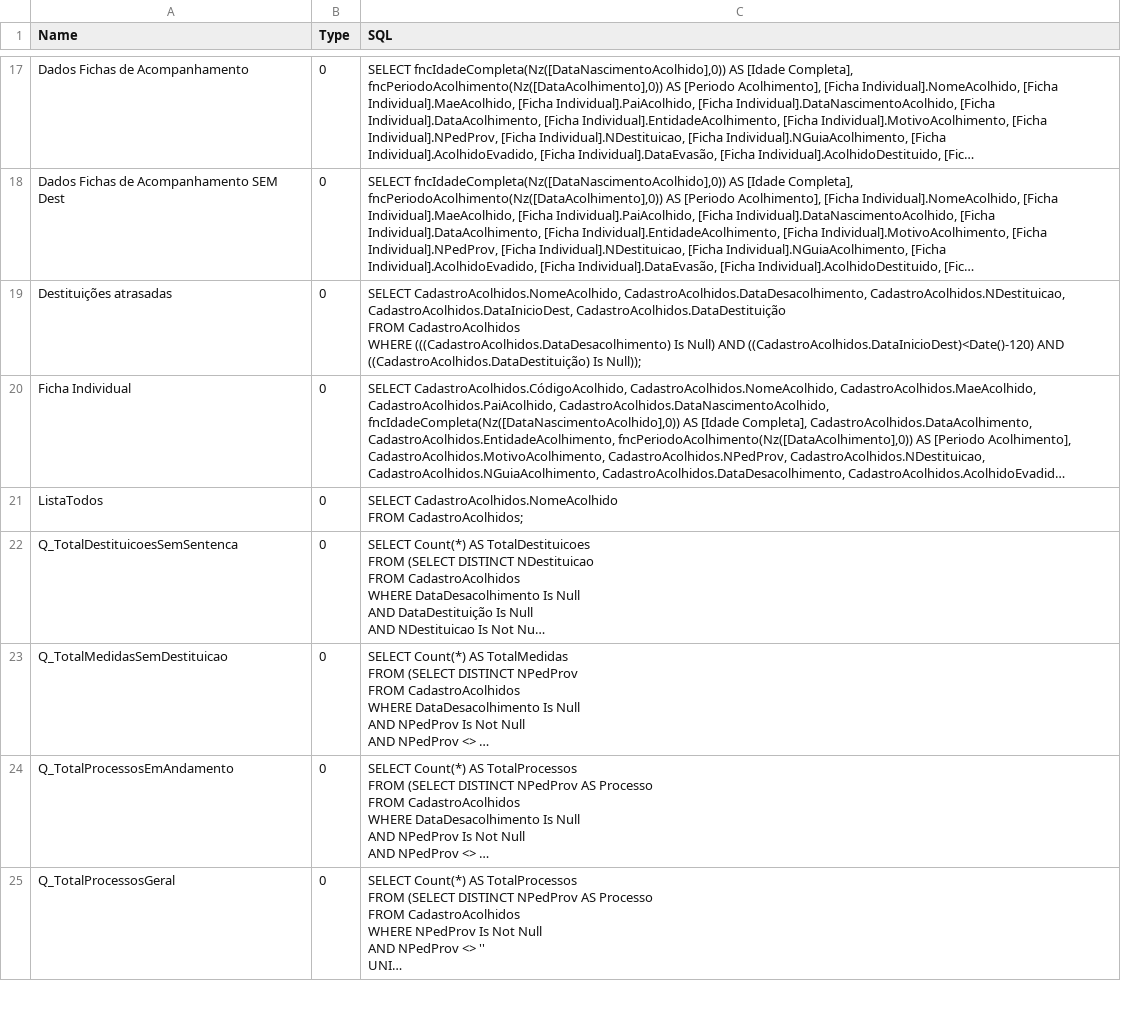
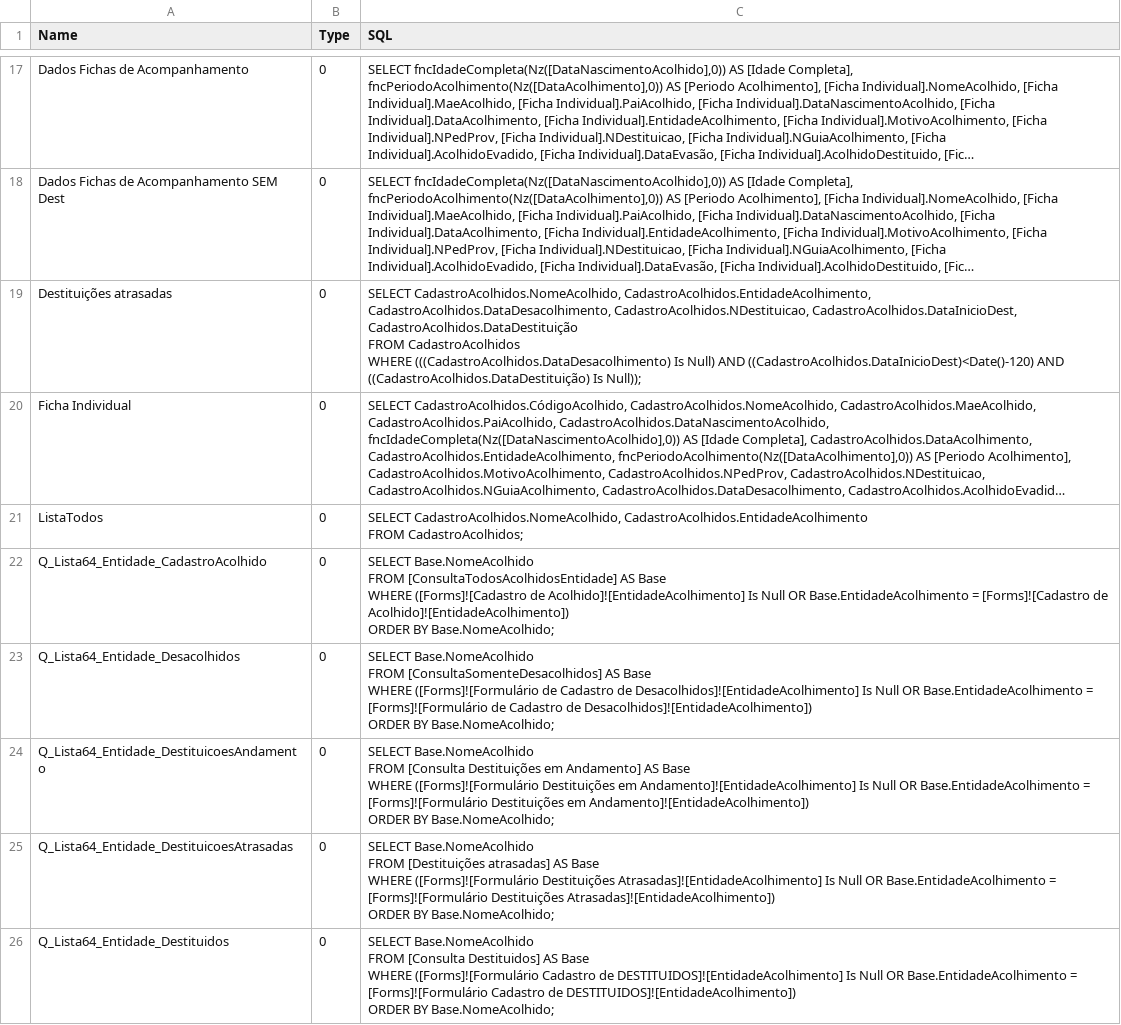
Before and after one commit to DevGiuseppeDiniz/sistema-acolhidos, a CSV file: vba_export/queries.csv, drawn as a sheet; only a part is shown, gaps mark what is left out; the shorter side is filled out with more unchanged rows; long unchanged cells end in …; ↵ is a line break in a cell; the diff covers the shown part only; the diff names each change by its address in the sheet, - before the commit and + after, or states it on an @@ line.

Commit message:
feat: filtra lista64 por entidade de acolhimento

```diff
--- a/vba_export/queries.csv
+++ b/vba_export/queries.csv
-C19 (SQL): SELECT CadastroAcolhidos.NomeAcolhido, CadastroAcolhidos.DataDesacolhimento, CadastroAcolhidos.NDestituicao,…
+C19 (SQL): SELECT CadastroAcolhidos.NomeAcolhido, CadastroAcolhidos.EntidadeAcolhimento, CadastroAcolhidos.DataDesacolhimento, CadastroAcolhidos.NDestituicao,…
-C21 (SQL): SELECT CadastroAcolhidos.NomeAcolhido ↵ FROM CadastroAcolhidos;
+C21 (SQL): SELECT CadastroAcolhidos.NomeAcolhido, CadastroAcolhidos.EntidadeAcolhimento ↵ FROM CadastroAcolhidos;
+row 22: Q_Lista64_Entidade_CadastroAcolhido | 0 | SELECT Base.NomeAcolhido ↵ FROM [ConsultaTodosAcolhidosEntidade] AS Base ↵ WHERE ([Forms]![Cadastro de Acolhido]![EntidadeAcolhimento] Is Null OR Base.EntidadeAcolhimento = [Forms]![Cadastro de Acolhido]![EntidadeAcolhimento]) ↵ ORDER BY Base.NomeAcolhido;
+row 23: Q_Lista64_Entidade_Desacolhidos | 0 | SELECT Base.NomeAcolhido ↵ FROM [ConsultaSomenteDesacolhidos] AS Base ↵ WHERE ([Forms]![Formulário de Cadastro de Desacolhidos]![EntidadeAcolhimento] Is Null OR Base.EntidadeAcolhimento = [Forms]![Formulário de Cadastro de Desacolhidos]![EntidadeAcolhimento]) ↵ ORDER BY Base.NomeAcolhido;
+row 24: Q_Lista64_Entidade_DestituicoesAndamento | 0 | SELECT Base.NomeAcolhido ↵ FROM [Consulta Destituições em Andamento] AS Base ↵ WHERE ([Forms]![Formulário Destituições em Andamento]![EntidadeAcolhimento] Is Null OR Base.EntidadeAcolhimento = [Forms]![Formulário Destituições em Andamento]![EntidadeAcolhimento]) ↵ ORDER BY Base.NomeAcolhido;
+row 25: Q_Lista64_Entidade_DestituicoesAtrasadas | 0 | SELECT Base.NomeAcolhido ↵ FROM [Destituições atrasadas] AS Base ↵ WHERE ([Forms]![Formulário Destituições Atrasadas]![EntidadeAcolhimento] Is Null OR Base.EntidadeAcolhimento = [Forms]![Formulário Destituições Atrasadas]![EntidadeAcolhimento]) ↵ ORDER BY Base.NomeAcolhido;
+row 26: Q_Lista64_Entidade_Destituidos | 0 | SELECT Base.NomeAcolhido ↵ FROM [Consulta Destituidos] AS Base ↵ WHERE ([Forms]![Formulário Cadastro de DESTITUIDOS]![EntidadeAcolhimento] Is Null OR Base.EntidadeAcolhimento = [Forms]![Formulário Cadastro de DESTITUIDOS]![EntidadeAcolhimento]) ↵ ORDER BY Base.NomeAcolhido;
```
Also changed, not shown: 7 added rows and 7 edited cells elsewhere in this file, 35 other files.
